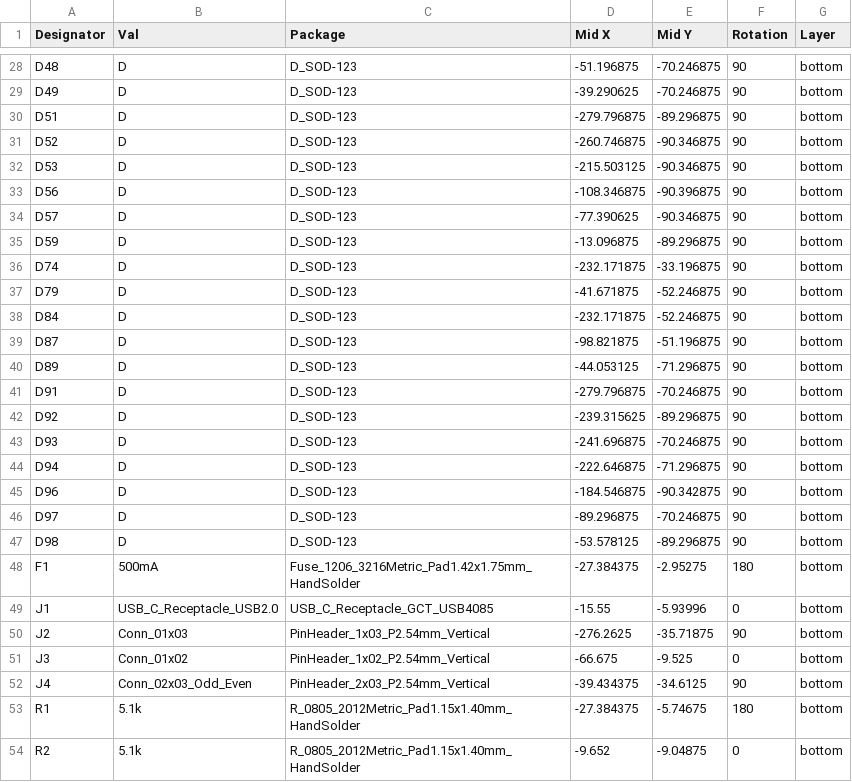
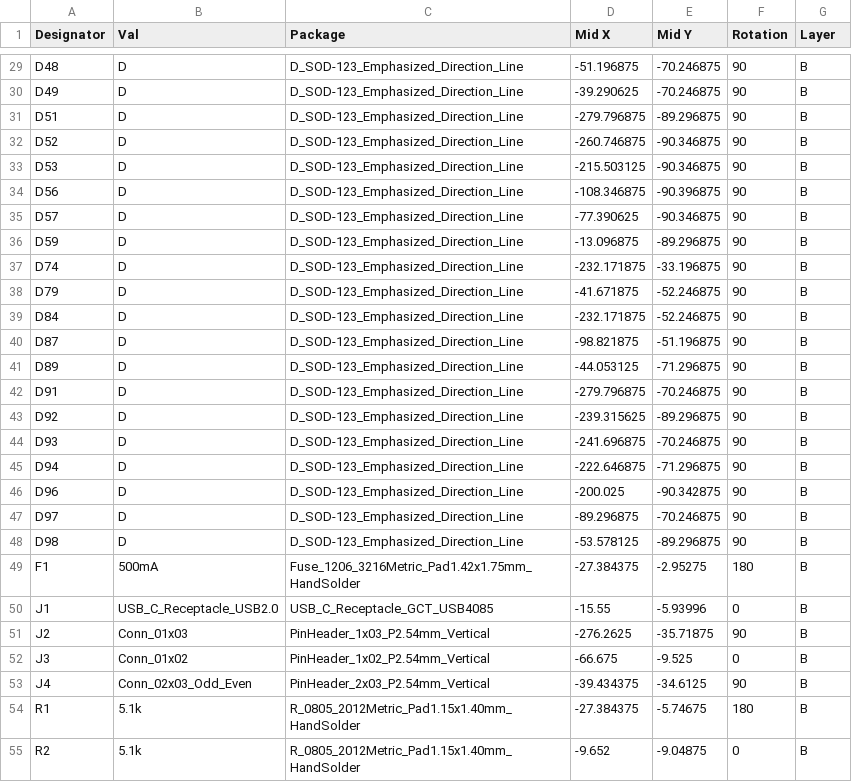
Before and after one commit to jpskenn/Sandy, a CSV file: PCB/Sandy_Base/Gerbers/SMTA/Sandy_Base-bottom-pos.csv, drawn as a sheet; only a part is shown, gaps mark what is left out; addresses are those after the commit; the diff covers the shown part only; the diff names each change by its address in the sheet, - before the commit and + after, or states it on an @@ line.

```diff
--- a/PCB/Sandy_Base/Gerbers/SMTA/Sandy_Base-bottom-pos.csv
+++ b/PCB/Sandy_Base/Gerbers/SMTA/Sandy_Base-bottom-pos.csv
-C29:C48 (Package): D_SOD-123
+C29:C48 (Package): D_SOD-123_Emphasized_Direction_Line
-G29:G55 (Layer): bottom
+G29:G55 (Layer): B
-D46 (Mid X): -184.546875
+D46 (Mid X): -200.025
```
Also changed, not shown: 1 added row and 58 edited cells elsewhere in this file, 55 other files.
